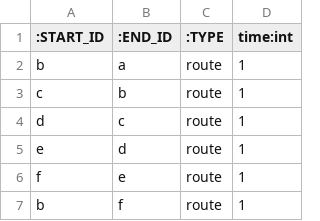
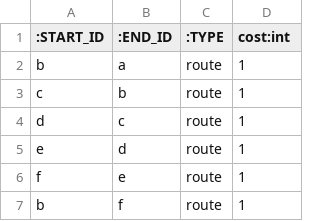
Before and after one commit to SystemEngineeringTeam/koukaten2022, a CSV file: backend/Docker/neo4j/import/route.csv, drawn as a sheet; only a part is shown.

```diff
--- a/backend/Docker/neo4j/import/route.csv
+++ b/backend/Docker/neo4j/import/route.csv
@@ -1,2 +1,2 @@
-:START_ID,:END_ID,:TYPE,time:int
+:START_ID,:END_ID,:TYPE,cost:int
 b,a,route,1
```
Also changed, not shown: backend/Docker/neo4j/import/point.csv.
